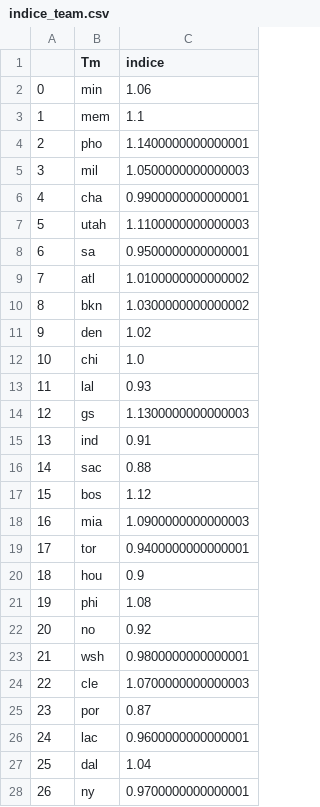
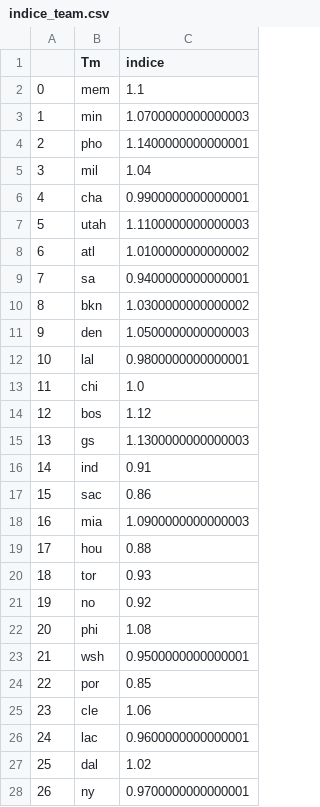
Before and after one commit to BastienChicot/NBApp_streamlit, a CSV file: data/indice_team.csv, drawn as a sheet; only a part is shown; removed rows and columns are numbered as before the commit, all else as after; the diff covers the shown part only; the diff names each change by its address in the sheet, - before the commit and + after, or states it on an @@ line.

```diff
--- a/data/indice_team.csv
+++ b/data/indice_team.csv
-row 2: 0 | min | 1.06
@@ column A renumbered between rows 2 and 24 @@
+row 3: 1 | min | 1.0700000000000003
-C5 (indice): 1.0500000000000003
+C5 (indice): 1.04
-row 8: 6 | sa | 0.9500000000000001
+row 9: 7 | sa | 0.9400000000000001
-C11 (indice): 1.02
+C11 (indice): 1.0500000000000003
+row 12: 10 | lal | 0.9800000000000001
-row 13: 11 | lal | 0.93
@@ row 17 moved to row 14: 12 @@
-C17 (indice): 0.88
+C17 (indice): 0.86
-row 19: 17 | tor | 0.9400000000000001
-C19 (indice): 0.9
+C19 (indice): 0.88
+row 20: 18 | tor | 0.93
@@ row 22 moved to row 21: 19 @@
-C23 (indice): 0.9800000000000001
+C23 (indice): 0.9500000000000001
-row 24: 22 | cle | 1.0700000000000003
-C24 (indice): 0.87
+C24 (indice): 0.85
+row 25: 23 | cle | 1.06
-C27 (indice): 1.04
+C27 (indice): 1.02
```
Also changed, not shown: 3 edited cells elsewhere in this file, Config/coachs.csv, Config/roster.csv, 15 other files.
